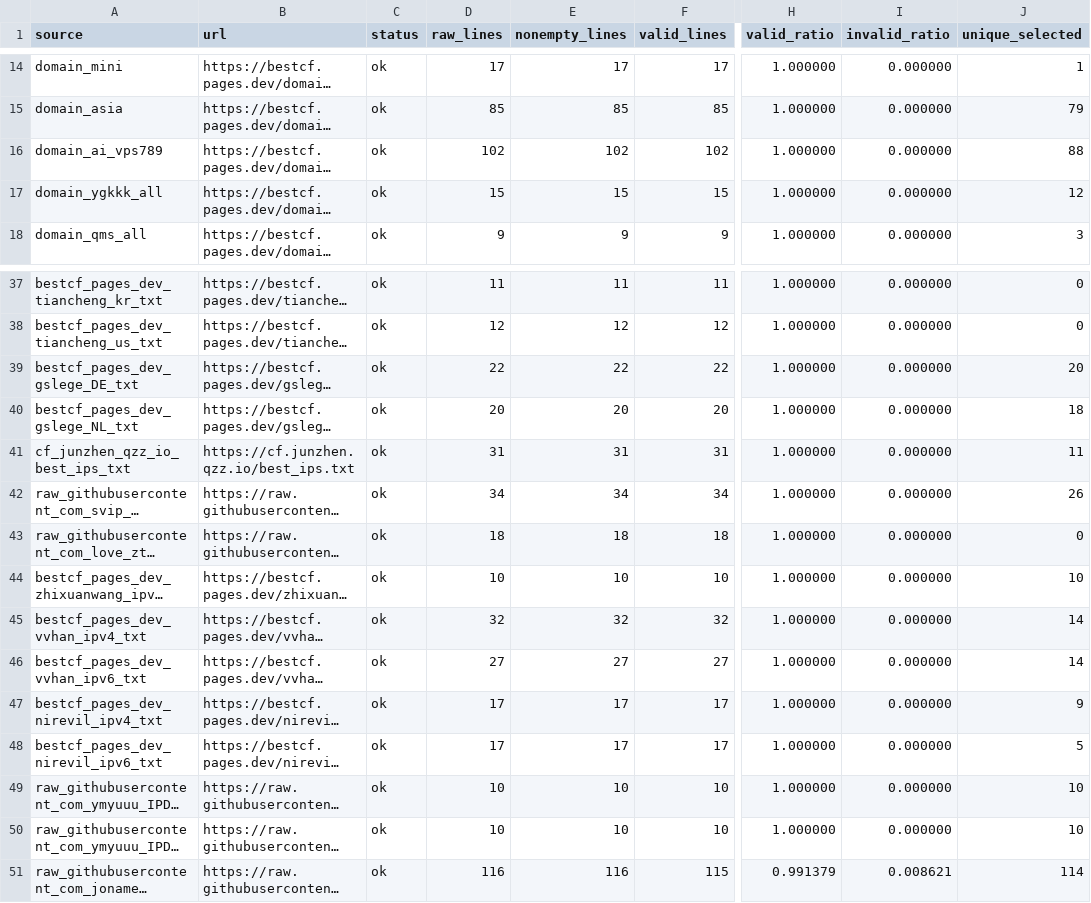
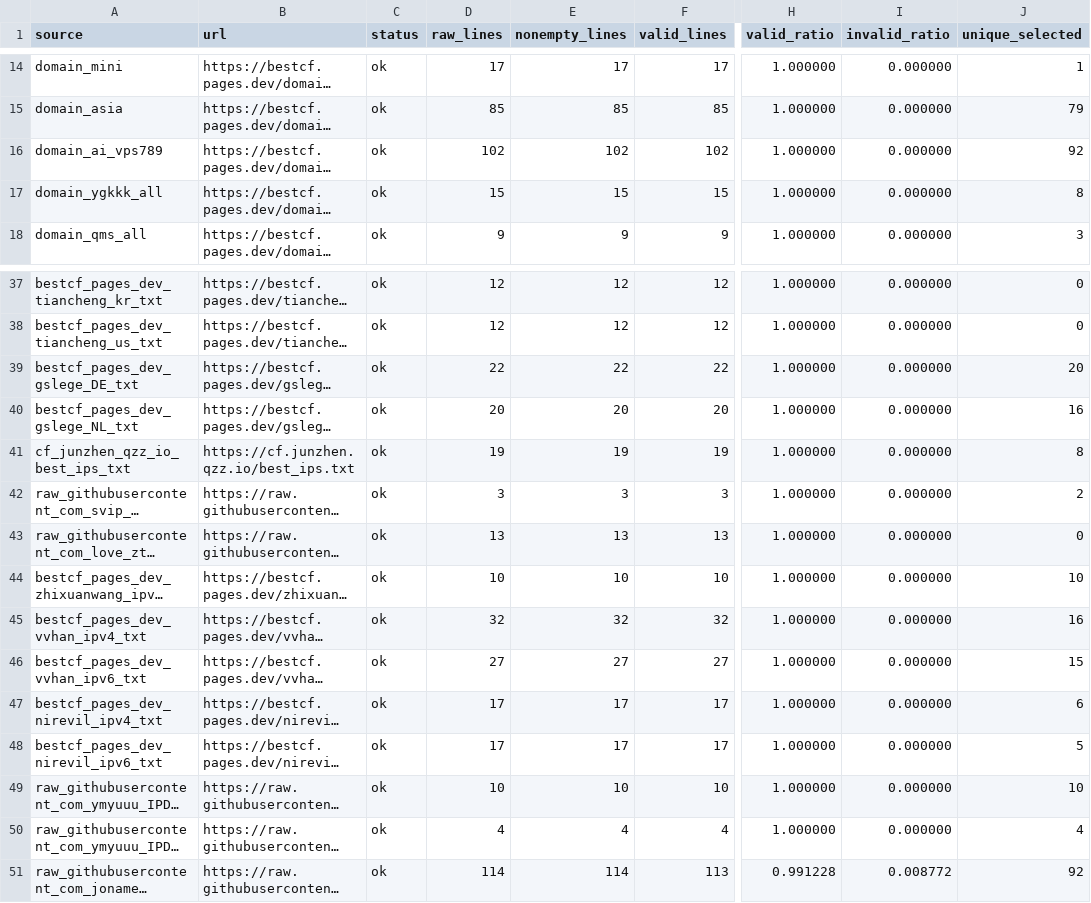
Before and after one commit to User-Pass320/bestcf-auto, a CSV file: public/bestcf_sources.csv, drawn as a sheet; only a part is shown, gaps mark what is left out; long unchanged cells end in …; the diff covers the shown part only; the diff names each change by its address in the sheet, - before the commit and + after, or states it on an @@ line.

```diff
--- a/public/bestcf_sources.csv
+++ b/public/bestcf_sources.csv
-J16 (unique_selected): 88
+J16 (unique_selected): 92
-J17 (unique_selected): 12
+J17 (unique_selected): 8
-D37 (raw_lines): 11
+D37 (raw_lines): 12
-E37 (nonempty_lines): 11
+E37 (nonempty_lines): 12
-F37 (valid_lines): 11
+F37 (valid_lines): 12
-J40 (unique_selected): 18
+J40 (unique_selected): 16
-D41 (raw_lines): 31
+D41 (raw_lines): 19
-E41 (nonempty_lines): 31
+E41 (nonempty_lines): 19
-F41 (valid_lines): 31
+F41 (valid_lines): 19
-J41 (unique_selected): 11
+J41 (unique_selected): 8
-D42 (raw_lines): 34
+D42 (raw_lines): 3
-E42 (nonempty_lines): 34
+E42 (nonempty_lines): 3
-F42 (valid_lines): 34
+F42 (valid_lines): 3
-J42 (unique_selected): 26
+J42 (unique_selected): 2
-D43 (raw_lines): 18
+D43 (raw_lines): 13
-E43 (nonempty_lines): 18
+E43 (nonempty_lines): 13
-F43 (valid_lines): 18
+F43 (valid_lines): 13
-J45 (unique_selected): 14
+J45 (unique_selected): 16
-J46 (unique_selected): 14
+J46 (unique_selected): 15
-J47 (unique_selected): 9
+J47 (unique_selected): 6
-D50 (raw_lines): 10
+D50 (raw_lines): 4
-E50 (nonempty_lines): 10
+E50 (nonempty_lines): 4
-F50 (valid_lines): 10
+F50 (valid_lines): 4
-J50 (unique_selected): 10
+J50 (unique_selected): 4
-D51 (raw_lines): 116
+D51 (raw_lines): 114
-E51 (nonempty_lines): 116
+E51 (nonempty_lines): 114
-F51 (valid_lines): 115
+F51 (valid_lines): 113
-H51 (valid_ratio): 0.991379
+H51 (valid_ratio): 0.991228
-I51 (invalid_ratio): 0.008621
+I51 (invalid_ratio): 0.008772
-J51 (unique_selected): 114
+J51 (unique_selected): 92
```
Also changed, not shown: 50 edited cells elsewhere in this file, public/bestcf_geo_provider_stats.csv, public/bestcf_other_regions.csv, 4 other files.
